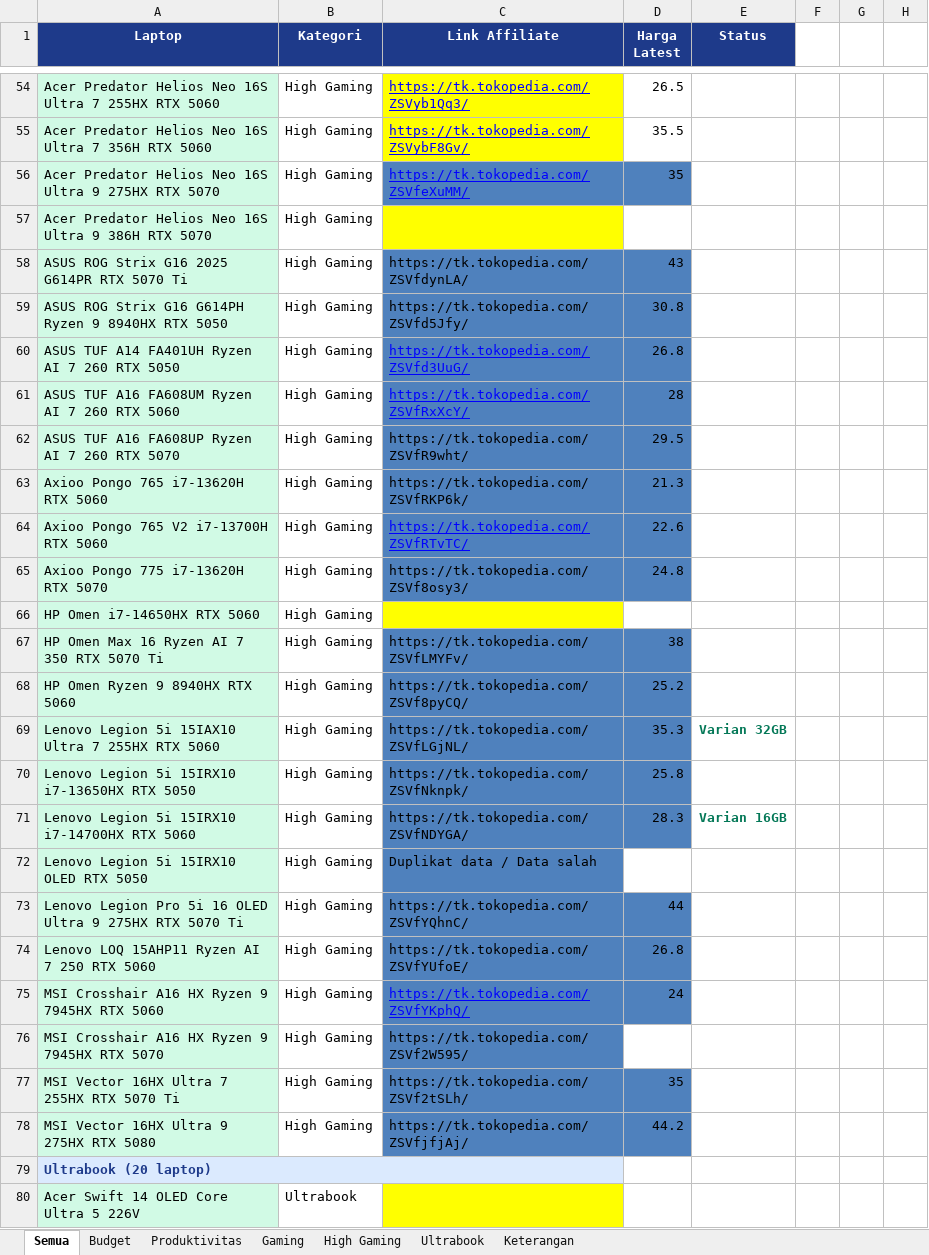
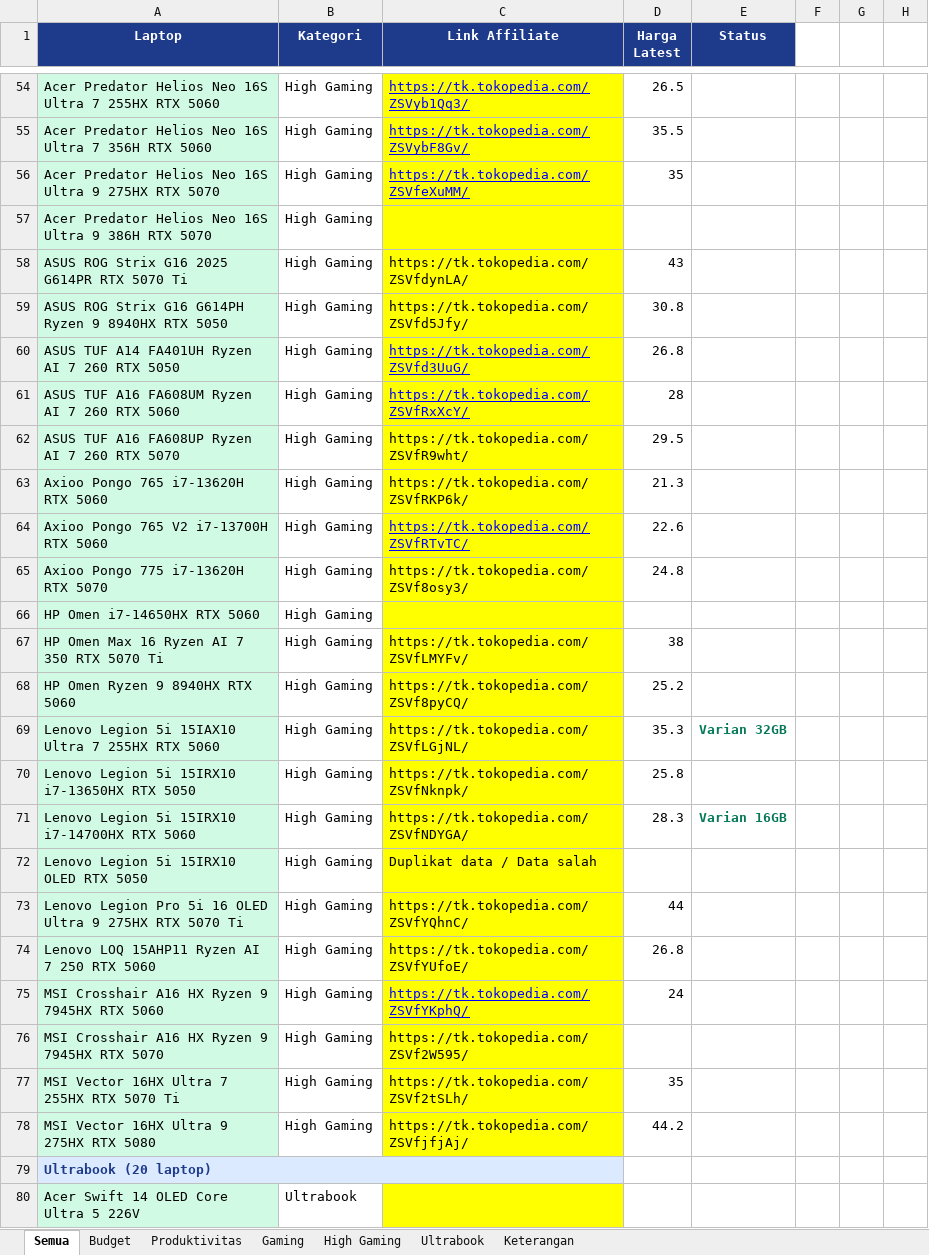
Before and after one commit to cabdans/astro-laptop-latihan, an Excel workbook: LAPTOP_TANPA_LINK_AFFILIATE.xlsx, sheet Semua, drawn as a sheet; only a part is shown, gaps mark what is left out; values as stored, in another font and other column widths than the file's, no borders; the diff names each change by its address in the sheet, - before the commit and + after, or states it on an @@ line.

```diff
--- a/LAPTOP_TANPA_LINK_AFFILIATE.xlsx (sheet Semua)
+++ b/LAPTOP_TANPA_LINK_AFFILIATE.xlsx (sheet Semua)
-C56 fill: #4F81BD
+C56 fill: #FFFF00
-D56 fill: #4F81BD
+D56 fill: none
-C58:C65 fill: #4F81BD
+C58:C65 fill: #FFFF00
-D58:D65 fill: #4F81BD
+D58:D65 fill: none
-C67:C78 fill: #4F81BD
+C67:C78 fill: #FFFF00
-D67:D71 fill: #4F81BD
+D67:D71 fill: none
-D73:D75 fill: #4F81BD
+D73:D75 fill: none
-D77:D78 fill: #4F81BD
+D77:D78 fill: none
```
Also changed, not shown: 2 other files.
